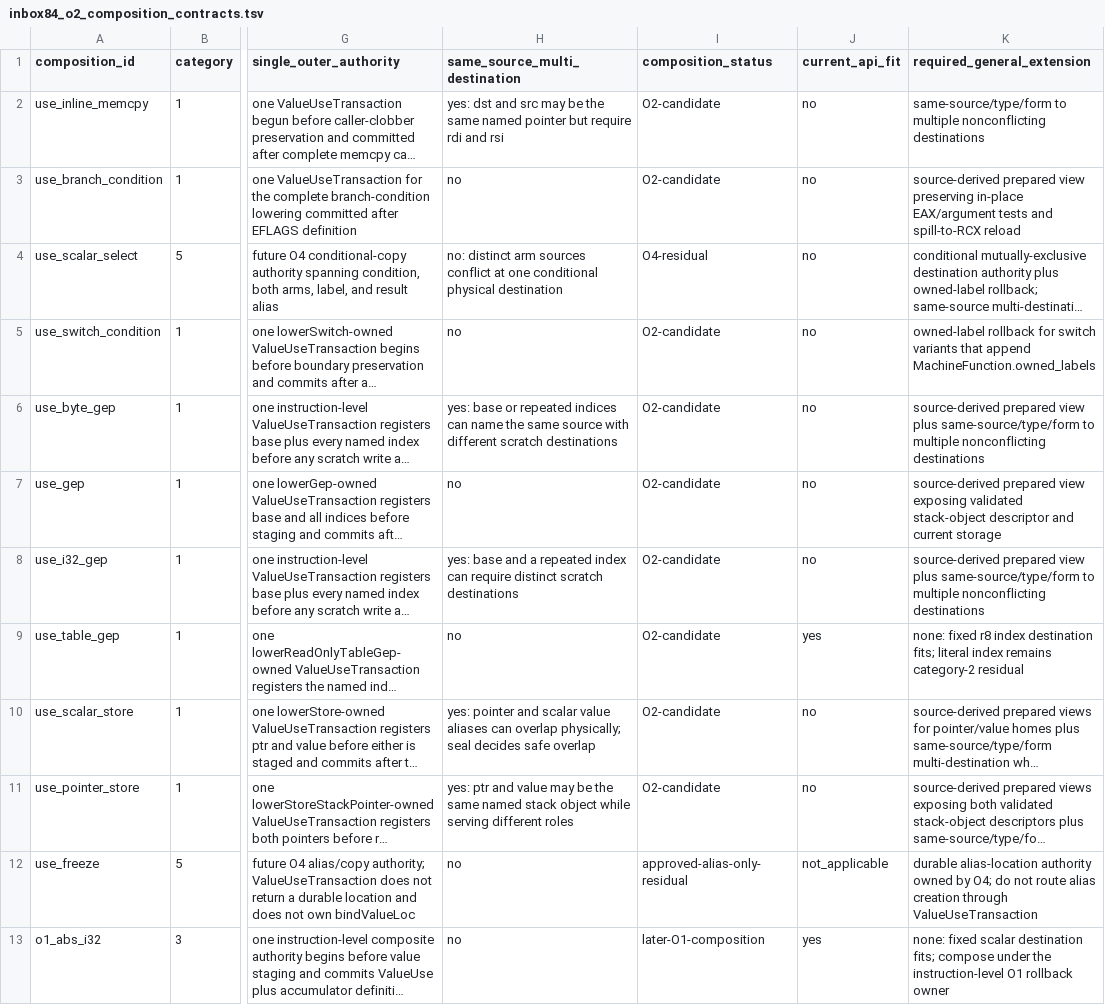
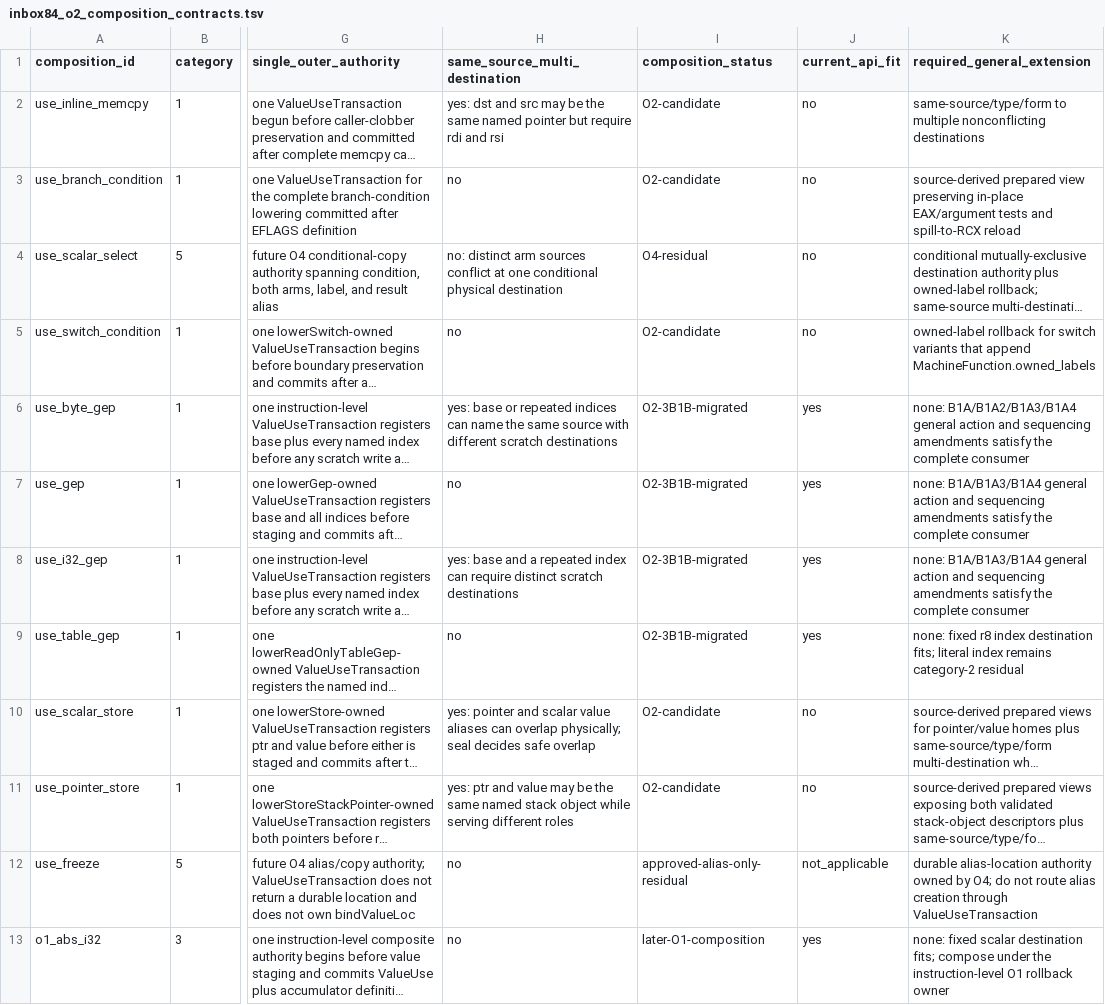
Before and after one commit to alogic0/z-llvm, a TSV file: docs/evidence/inbox84_o2_composition_contracts.tsv, drawn as a sheet; only a part is shown, gaps mark what is left out; long unchanged cells end in …; the diff names each change by its address in the sheet, - before the commit and + after, or states it on an @@ line.

```diff
--- a/docs/evidence/inbox84_o2_composition_contracts.tsv
+++ b/docs/evidence/inbox84_o2_composition_contracts.tsv
-I6:I9 (composition_status): O2-candidate
+I6:I9 (composition_status): O2-3B1B-migrated
-J6:J8 (current_api_fit): no
+J6:J8 (current_api_fit): yes
-K6 (required_general_extension): source-derived prepared view plus same-source/type/form to multiple nonconflicting destinations
+K6 (required_general_extension): none: B1A/B1A2/B1A3/B1A4 general action and sequencing amendments satisfy the complete consumer
-K7 (required_general_extension): source-derived prepared view exposing validated stack-object descriptor and current storage
+K7 (required_general_extension): none: B1A/B1A3/B1A4 general action and sequencing amendments satisfy the complete consumer
-K8 (required_general_extension): source-derived prepared view plus same-source/type/form to multiple nonconflicting destinations
+K8 (required_general_extension): none: B1A/B1A3/B1A4 general action and sequencing amendments satisfy the complete consumer
```
Also changed, not shown: docs/evidence/inbox81_o2_resolution_materialization_bypasses.tsv, docs/evidence/inbox84_o2_bypass_classification.tsv, 5 other files.
